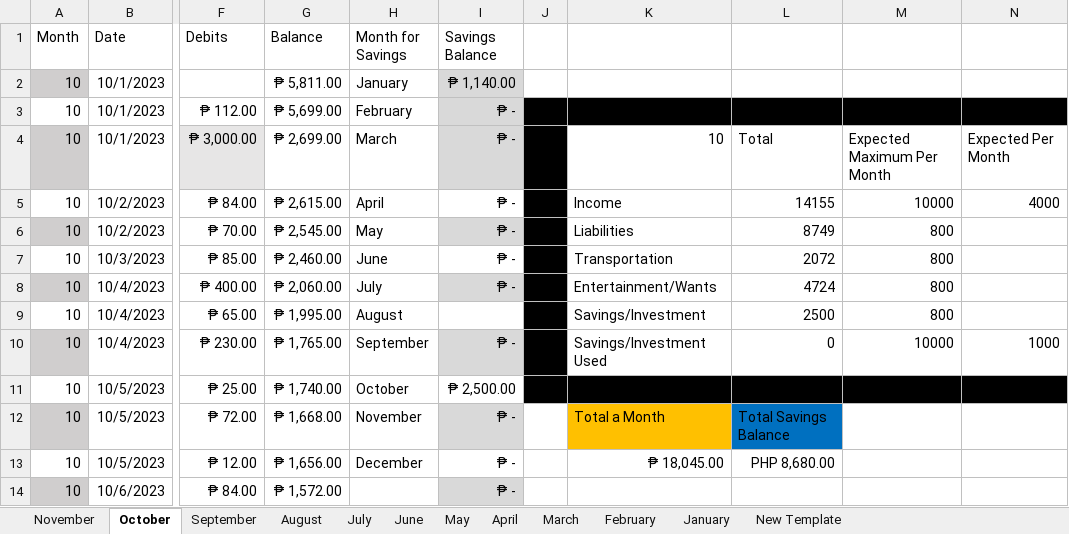
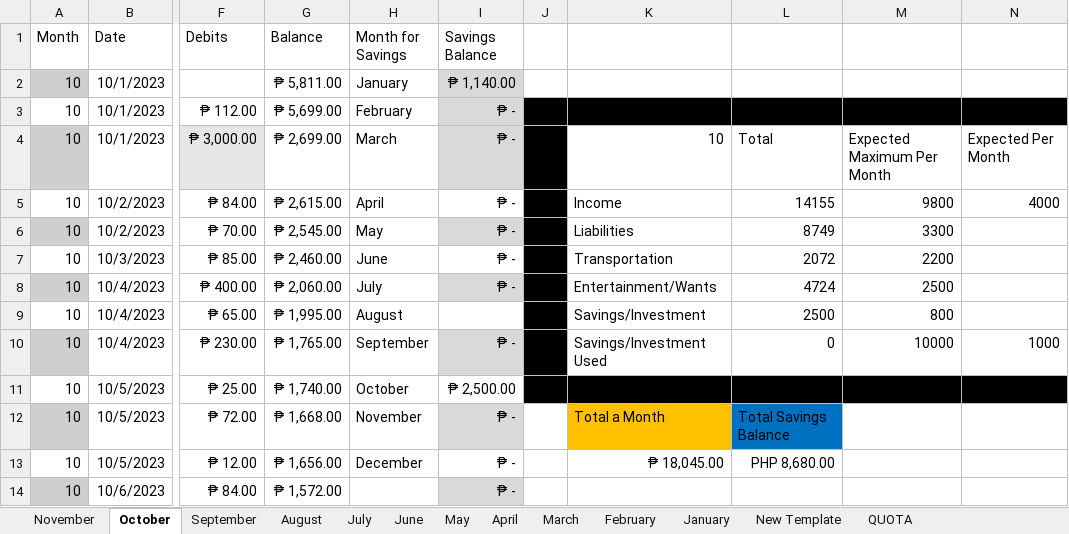
Before and after one commit to prntgab/Documentation, an Excel workbook: PERSONAL BUSINESS/BUDGET 2023.xlsx, sheet October, drawn as a sheet; only a part is shown, gaps mark what is left out; values as stored, in another font and other column widths than the file's, no borders; conditional formats and table styles not drawn; the diff names each change by its address in the sheet, - before the commit and + after, or states it on an @@ line.

```diff
--- a/PERSONAL BUSINESS/BUDGET 2023.xlsx (sheet October)
+++ b/PERSONAL BUSINESS/BUDGET 2023.xlsx (sheet October)
+sheet tab: QUOTA
-M5: 10000
+M5: 9800
-M6: 800
+M6: 3300
-M7: 800
+M7: 2200
-M8: 800
+M8: 2500
```
Also changed, not shown: sheet November, sheet July.
